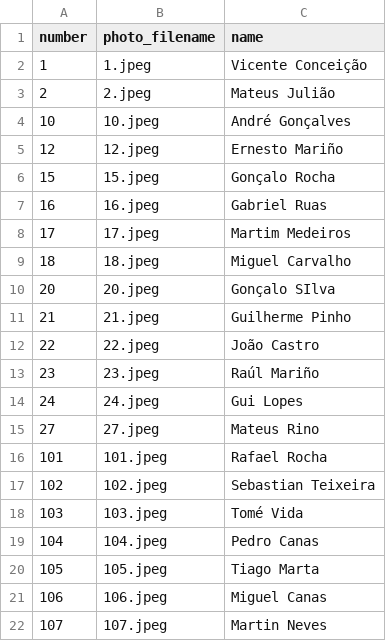
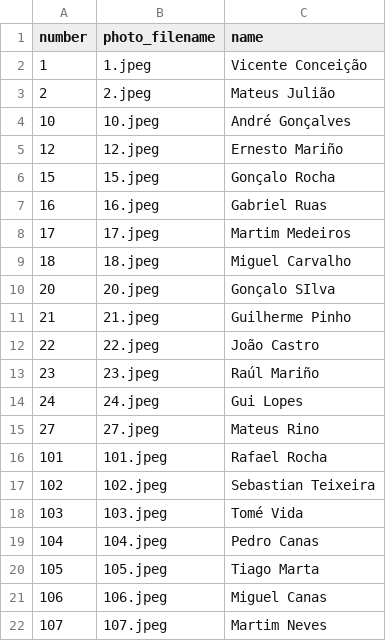
Before and after one commit to joaolourencomarques/futsal-daniela-2627, a CSV file: atletas.csv, drawn as a sheet.

Commit message:
Add files via upload

```diff
--- a/atletas.csv
+++ b/atletas.csv
@@ -21,2 +21,2 @@
 106;106.jpeg;Miguel Canas
-107;107.jpeg;Martin Neves
+107;107.jpeg;Martim Neves
```
